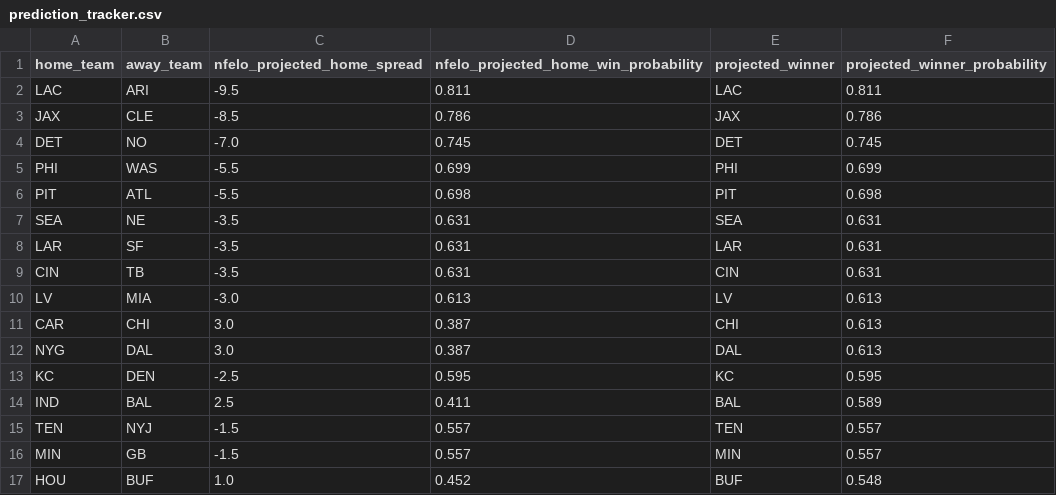
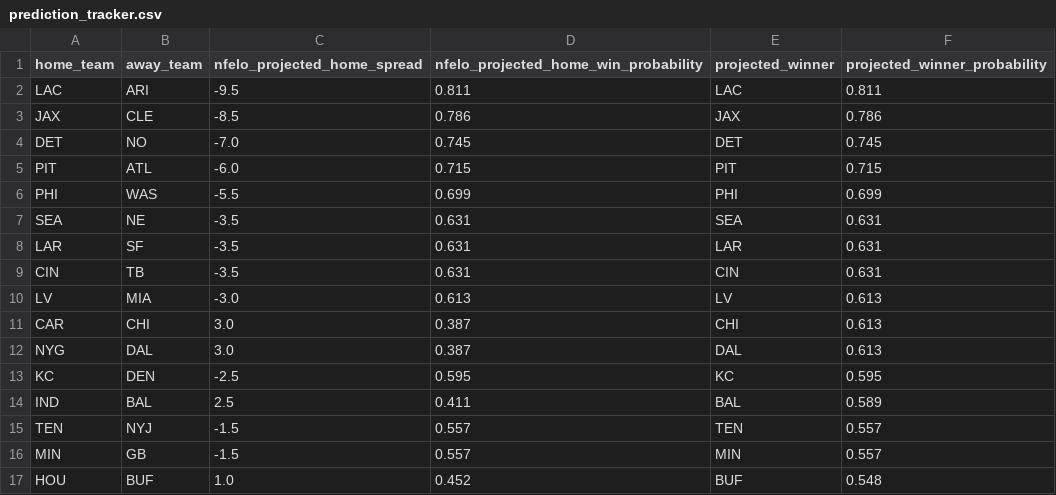
Before and after one commit to greerreNFL/nfelo, a CSV file: output_data/prediction_tracker.csv, drawn as a sheet; removed rows and columns are numbered as before the commit, all else as after; the diff names each change by its address in the sheet, - before the commit and + after, or states it on an @@ line.

```diff
--- a/output_data/prediction_tracker.csv
+++ b/output_data/prediction_tracker.csv
+row 5: PIT | ATL | -6.0 | 0.715 | PIT | 0.715
-row 6: PIT | ATL | -5.5 | 0.698 | PIT | 0.698
```
Also changed, not shown: output_data/historic_projected_spreads.csv, 1 other file.
